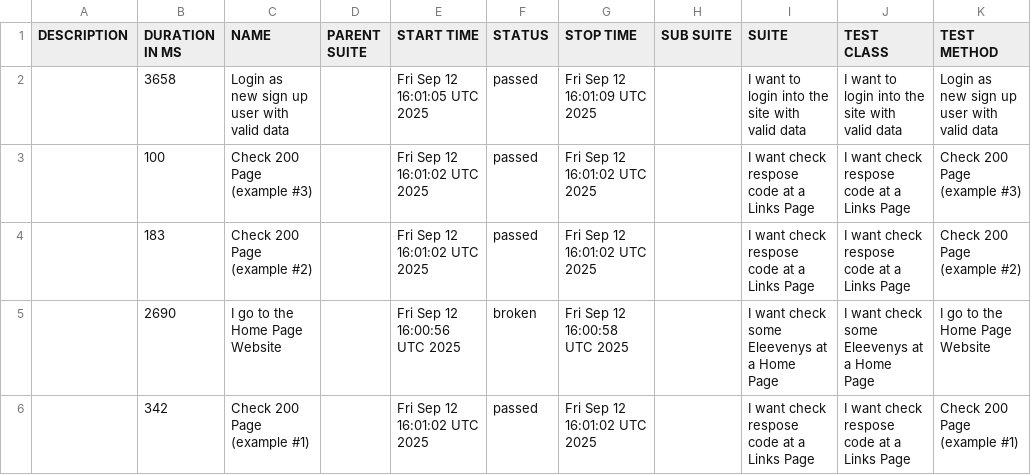
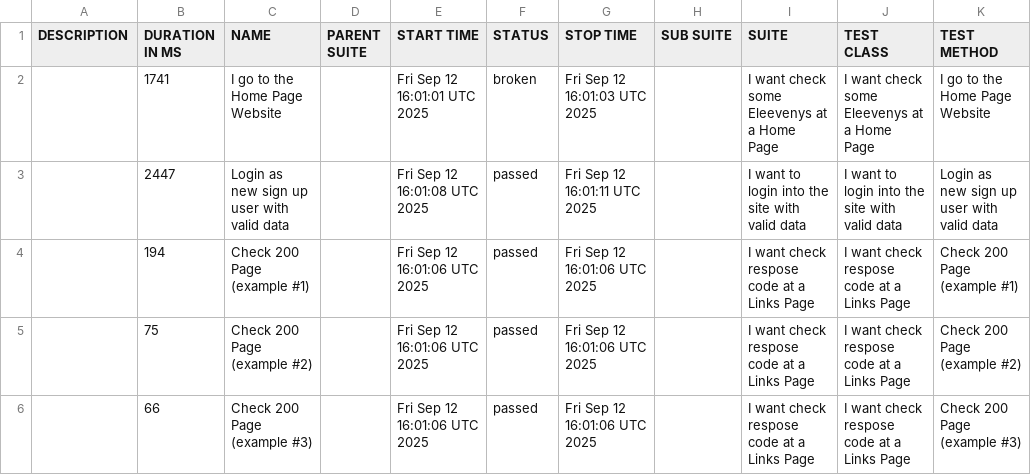
Before and after one commit to tmqa2408/cypress_Cucumber_BDD, a CSV file: data/suites.csv, drawn as a sheet.

```diff
--- a/data/suites.csv
+++ b/data/suites.csv
@@ -1,6 +1,6 @@
 "DESCRIPTION","DURATION IN MS","NAME","PARENT SUITE","START TIME","STATUS","STOP TIME","SUB SUITE","SUITE","TEST CLASS","TEST METHOD"
-"","3658","Login as new sign up user with valid data","","Fri Sep 12 16:01:05 UTC 2025","passed","Fri Sep 12 16:01:09 UTC 2025","","I want to login into the site with valid data","I want to login into the site with valid data","Login as new sign up user with valid data"
-"","100","Check 200 Page (example #3)","","Fri Sep 12 16:01:02 UTC 2025","passed","Fri Sep 12 16:01:02 UTC 2025","","I want check respose code at a Links Page","I want check respose code at a Links Page","Check 200 Page (example #3)"
-"","183","Check 200 Page (example #2)","","Fri Sep 12 16:01:02 UTC 2025","passed","Fri Sep 12 16:01:02 UTC 2025","","I want check respose code at a Links Page","I want check respose code at a Links Page","Check 200 Page (example #2)"
-"","2690","I go to the Home Page Website","","Fri Sep 12 16:00:56 UTC 2025","broken","Fri Sep 12 16:00:58 UTC 2025","","I want check some Eleevenys at a Home Page","I want check some Eleevenys at a Home Page","I go to the Home Page Website"
-"","342","Check 200 Page (example #1)","","Fri Sep 12 16:01:02 UTC 2025","passed","Fri Sep 12 16:01:02 UTC 2025","","I want check respose code at a Links Page","I want check respose code at a Links Page","Check 200 Page (example #1)"
+"","1741","I go to the Home Page Website","","Fri Sep 12 16:01:01 UTC 2025","broken","Fri Sep 12 16:01:03 UTC 2025","","I want check some Eleevenys at a Home Page","I want check some Eleevenys at a Home Page","I go to the Home Page Website"
+"","2447","Login as new sign up user with valid data","","Fri Sep 12 16:01:08 UTC 2025","passed","Fri Sep 12 16:01:11 UTC 2025","","I want to login into the site with valid data","I want to login into the site with valid data","Login as new sign up user with valid data"
+"","194","Check 200 Page (example #1)","","Fri Sep 12 16:01:06 UTC 2025","passed","Fri Sep 12 16:01:06 UTC 2025","","I want check respose code at a Links Page","I want check respose code at a Links Page","Check 200 Page (example #1)"
+"","75","Check 200 Page (example #2)","","Fri Sep 12 16:01:06 UTC 2025","passed","Fri Sep 12 16:01:06 UTC 2025","","I want check respose code at a Links Page","I want check respose code at a Links Page","Check 200 Page (example #2)"
+"","66","Check 200 Page (example #3)","","Fri Sep 12 16:01:06 UTC 2025","passed","Fri Sep 12 16:01:06 UTC 2025","","I want check respose code at a Links Page","I want check respose code at a Links Page","Check 200 Page (example #3)"
```
Also changed, not shown: 25 other files.
